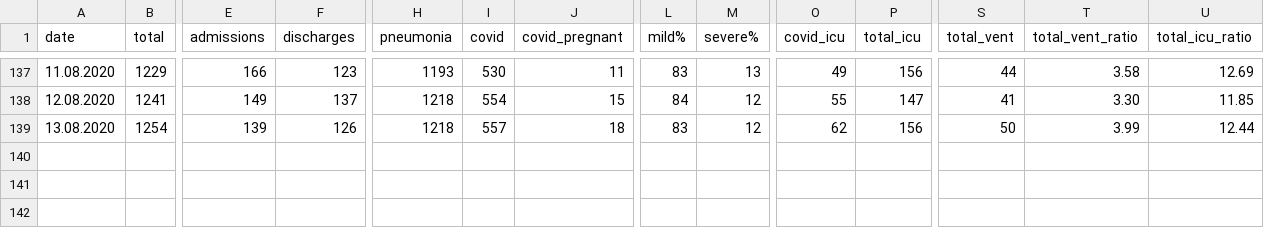
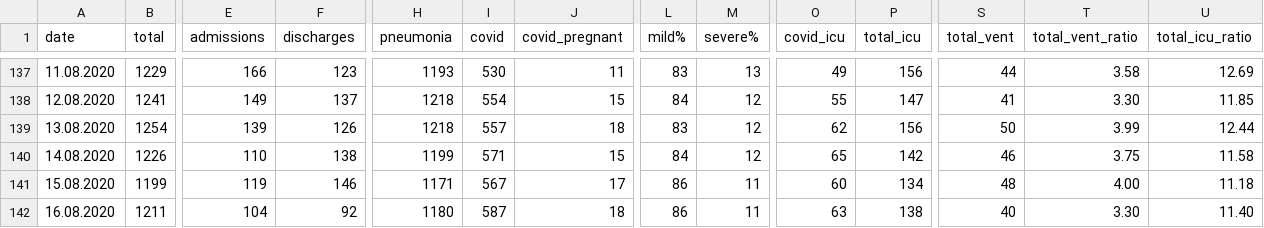
Before and after one commit to PhtRaveller/covid19-ru, a CSV file: data/moscow/hospitals/gkb15.csv, drawn as a sheet; only a part is shown, gaps mark what is left out; rows hold the shown columns only; the diff names each change by its address in the sheet, - before the commit and + after, or states it on an @@ line.

```diff
--- a/data/moscow/hospitals/gkb15.csv
+++ b/data/moscow/hospitals/gkb15.csv
+row 140: 14.08.2020 | 1226 | 110 | 138 | 1199 | 571 | 15 | 84 | 12 | 65 | 142 | 46 | 3.75 | 11.58
+row 141: 15.08.2020 | 1199 | 119 | 146 | 1171 | 567 | 17 | 86 | 11 | 60 | 134 | 48 | 4.00 | 11.18
+row 142: 16.08.2020 | 1211 | 104 | 92 | 1180 | 587 | 18 | 86 | 11 | 63 | 138 | 40 | 3.30 | 11.40
```
Also changed, not shown: data/covid_stats.csv, data/moscow/age.csv, 6 other files.
